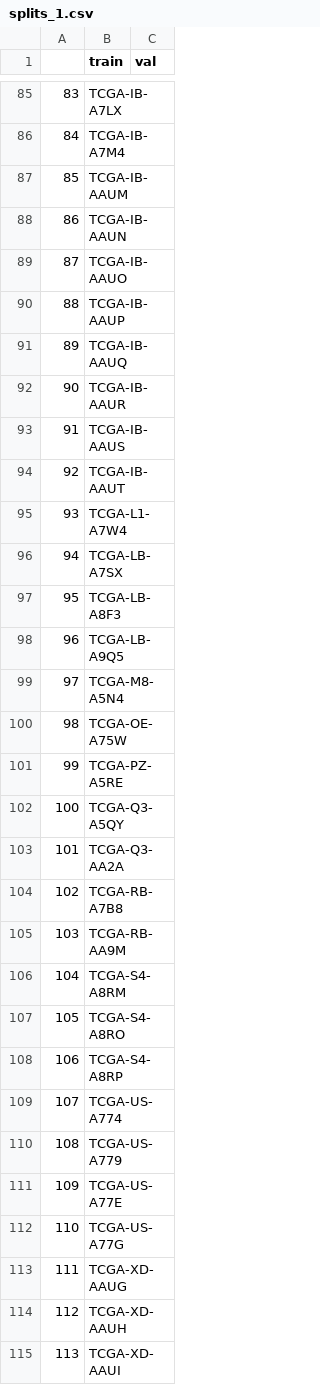
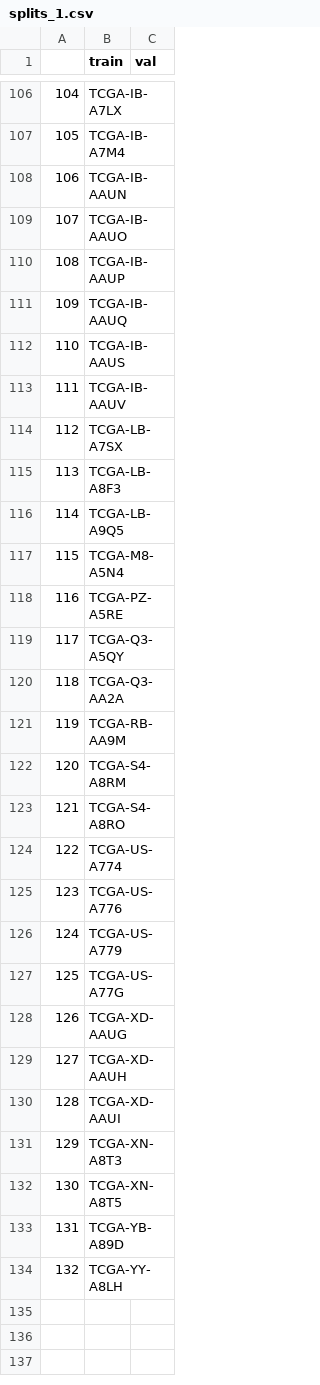
Before and after one commit to justin212553/Path-ViT, a CSV file: porpoise/splits/5foldcv/tcga_paad/splits_1.csv, drawn as a sheet; only a part is shown, gaps mark what is left out; the shorter side is filled out with more unchanged rows; removed rows and columns are numbered as before the commit, all else as after; the diff covers the shown part only; the diff names each change by its address in the sheet, - before the commit and + after, or states it on an @@ line.

```diff
--- a/porpoise/splits/5foldcv/tcga_paad/splits_1.csv
+++ b/porpoise/splits/5foldcv/tcga_paad/splits_1.csv
@@ column A renumbered between rows 4 and 134 @@
-row 87: 85 | TCGA-IB-AAUM
-row 92: 90 | TCGA-IB-AAUR
-B113 (train): TCGA-IB-AAUT
+B113 (train): TCGA-IB-AAUV
-row 95: 93 | TCGA-L1-A7W4
-row 100: 98 | TCGA-OE-A75W
-row 104: 102 | TCGA-RB-A7B8
-row 108: 106 | TCGA-S4-A8RP
+row 125: 123 | TCGA-US-A776
-row 111: 109 | TCGA-US-A77E
```
Also changed, not shown: 32 added rows, 14 removed rows and 29 edited cells elsewhere in this file, porpoise/splits/5foldcv/tcga_paad/splits_0.csv, porpoise/splits/5foldcv/tcga_paad/splits_2.csv, 2 other files.
